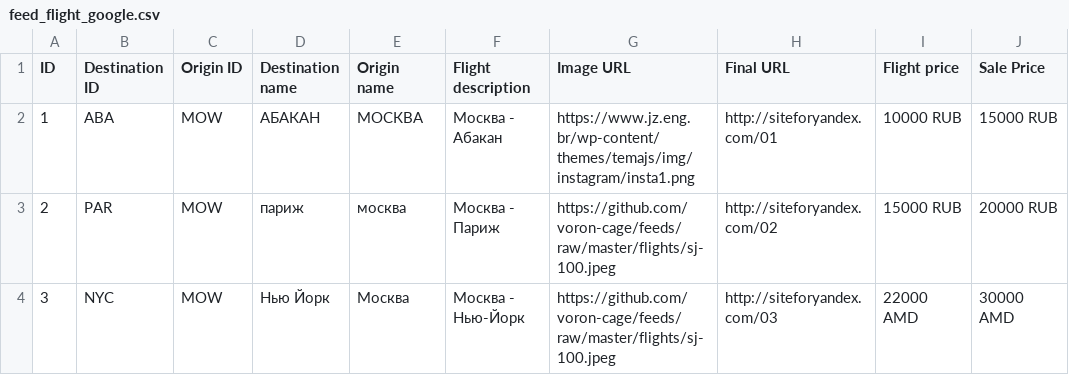
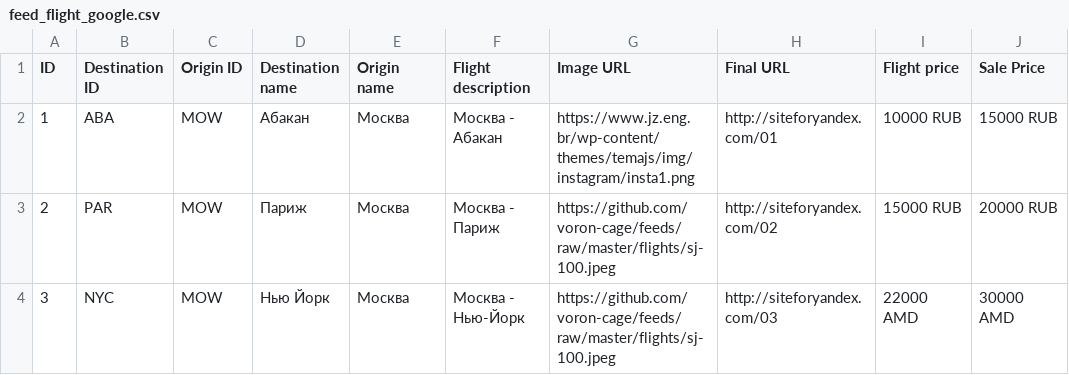
Before and after one commit to boltnev/dynamic-feeds, a CSV file: feed_flight_google.csv, drawn as a sheet.

Commit message:
Update feed_flight_google.csv

```diff
--- a/feed_flight_google.csv
+++ b/feed_flight_google.csv
@@ -1,4 +1,4 @@
 ID,"Destination ID","Origin ID","Destination name","Origin name","Flight description","Image URL","Final URL","Flight price","Sale Price"
-1,"ABA","MOW","АБАКАН","МОСКВА","Москва - Абакан","https://www.jz.eng.br/wp-content/themes/temajs/img/instagram/insta1.png","http://siteforyandex.com/01","10000 RUB","15000 RUB"
-2,"PAR","MOW","париж","москва","Москва - Париж","https://github.com/voron-cage/feeds/raw/master/flights/sj-100.jpeg","http://siteforyandex.com/02","15000 RUB","20000 RUB"
+1,"ABA","MOW","Абакан","Москва","Москва - Абакан","https://www.jz.eng.br/wp-content/themes/temajs/img/instagram/insta1.png","http://siteforyandex.com/01","10000 RUB","15000 RUB"
+2,"PAR","MOW","Париж","Москва","Москва - Париж","https://github.com/voron-cage/feeds/raw/master/flights/sj-100.jpeg","http://siteforyandex.com/02","15000 RUB","20000 RUB"
 3,"NYC","MOW","Нью Йорк","Москва","Москва - Нью-Йорк","https://github.com/voron-cage/feeds/raw/master/flights/sj-100.jpeg","http://siteforyandex.com/03","22000 AMD","30000 AMD"
```
